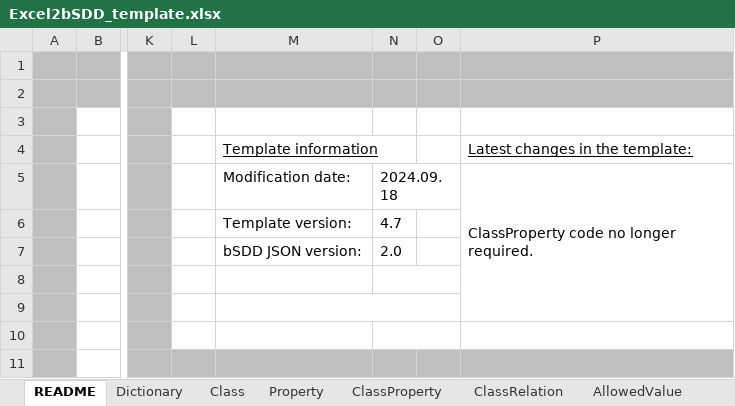
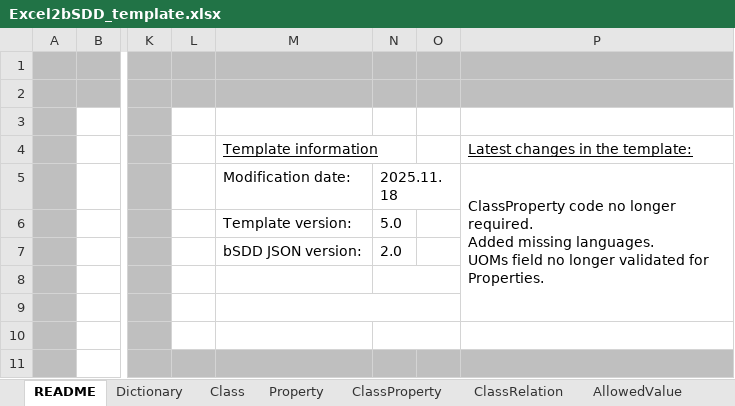
Before and after one commit to buildingSMART/bSDD, an Excel workbook: Model/Import Model/spreadsheet-import/Excel2bSDD_template.xlsx, sheet README, drawn as a sheet; only a part is shown, gaps mark what is left out; values as stored, in another font and other column widths than the file's, no borders; charts and pictures not drawn; ↵ is a line break in a cell; the diff names each change by its address in the sheet, - before the commit and + after, or states it on an @@ line.

Commit message:
Update Excel template
Add missing languages.

```diff
--- a/Model/Import Model/spreadsheet-import/Excel2bSDD_template.xlsx (sheet README)
+++ b/Model/Import Model/spreadsheet-import/Excel2bSDD_template.xlsx (sheet README)
-N5: 2024.09.18
+N5: 2025.11.18
-P5: …longer required.
+P5: …longer required. ↵ Added missing languages. ↵ UOMs field no longer validated for Properties.
-N6: 4.7
+N6: 5.0
```
Also changed, not shown: sheet (Enumerations), 1 other file.
